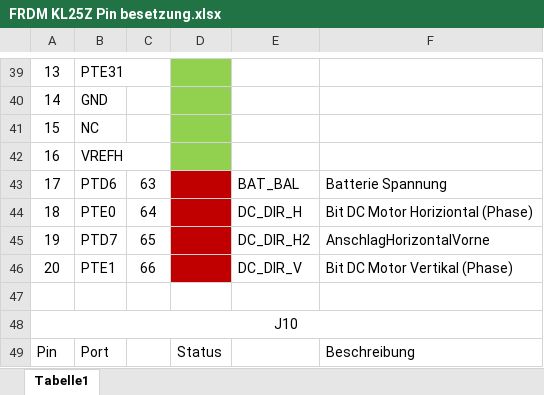
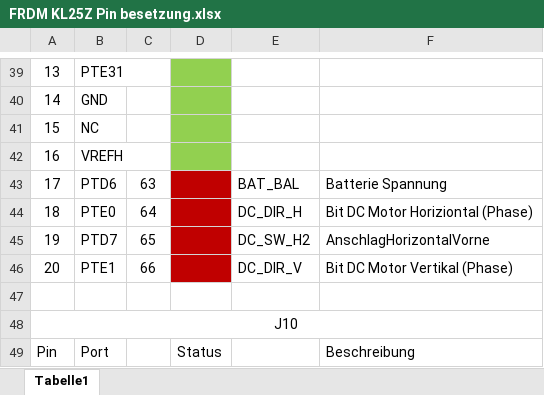
Before and after one commit to tdnieder/PREN2_ET, an Excel workbook: FRDM KL25Z Pin besetzung.xlsx, sheet Tabelle1, drawn as a sheet; only a part is shown, gaps mark what is left out; values as stored, in another font and other column widths than the file's, no borders; the diff names each change by its address in the sheet, - before the commit and + after, or states it on an @@ line.

```diff
--- a/FRDM KL25Z Pin besetzung.xlsx (sheet Tabelle1)
+++ b/FRDM KL25Z Pin besetzung.xlsx (sheet Tabelle1)
-E45: DC_DIR_H2
+E45: DC_SW_H2
```
Also changed, not shown: 2 other files.
